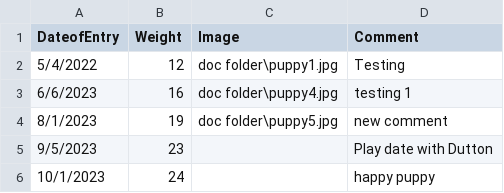
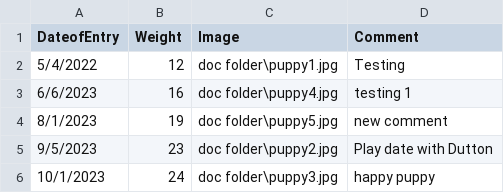
Before and after one commit to BeanCheeseTaco/PuppyProject_HCI584, a CSV file: data/Oliver.csv (was data/Kiko.csv), drawn as a sheet.

```diff
--- a/data/Kiko.csv
+++ b/data/Oliver.csv
@@ -4,3 +4,3 @@
 8/1/2023,19,doc folder\puppy5.jpg,new comment
-9/5/2023,23,,Play date with Dutton
-10/1/2023,24,,happy puppy
+9/5/2023,23,doc folder\puppy2.jpg,Play date with Dutton
+10/1/2023,24,doc folder\puppy3.jpg,happy puppy
```
Also changed, not shown: data/Dutton.csv, data/PuppyProfiles.csv, 4 other files.
